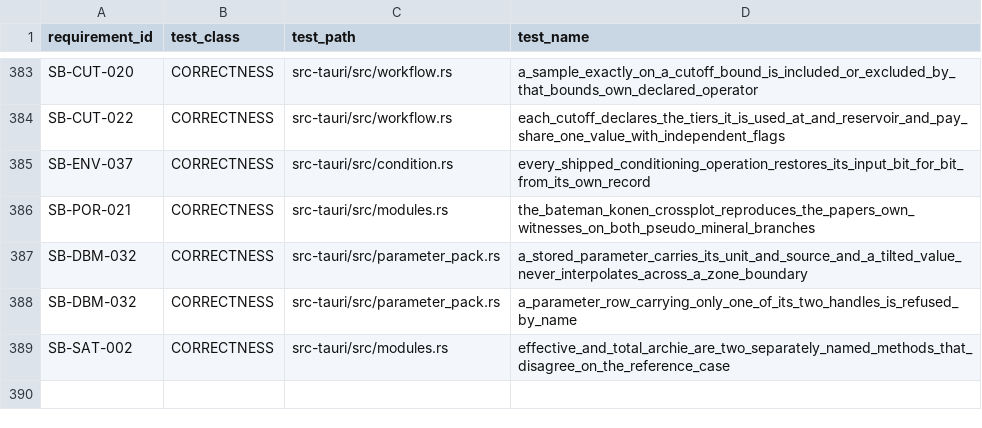
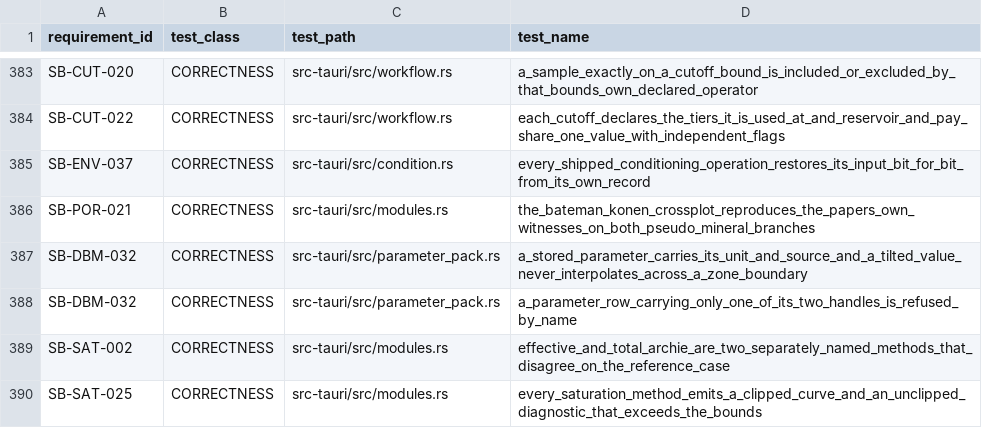
Before and after one commit to jauharst/SandiBumi, a CSV file: docs/takeover/test-evidence.csv, drawn as a sheet; only a part is shown, gaps mark what is left out.

```diff
--- a/docs/takeover/test-evidence.csv
+++ b/docs/takeover/test-evidence.csv
@@ -389 +389,2 @@
 "SB-SAT-002","CORRECTNESS","src-tauri/src/modules.rs","effective_and_total_archie_are_two_separately_named_methods_that_disagree_on_the_reference_case"
+"SB-SAT-025","CORRECTNESS","src-tauri/src/modules.rs","every_saturation_method_emits_a_clipped_curve_and_an_unclipped_diagnostic_that_exceeds_the_bounds"
```
Also changed, not shown: docs/takeover/requirements.csv, 7 other files.
